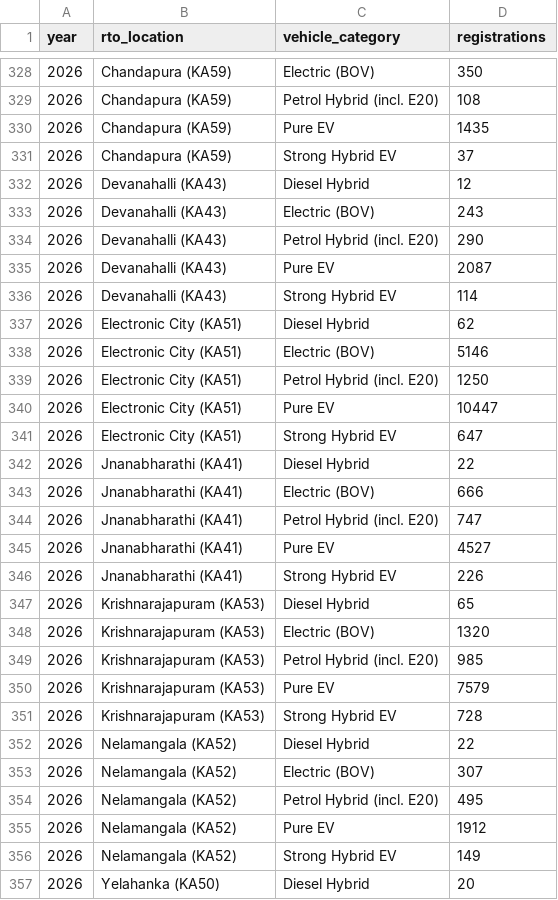
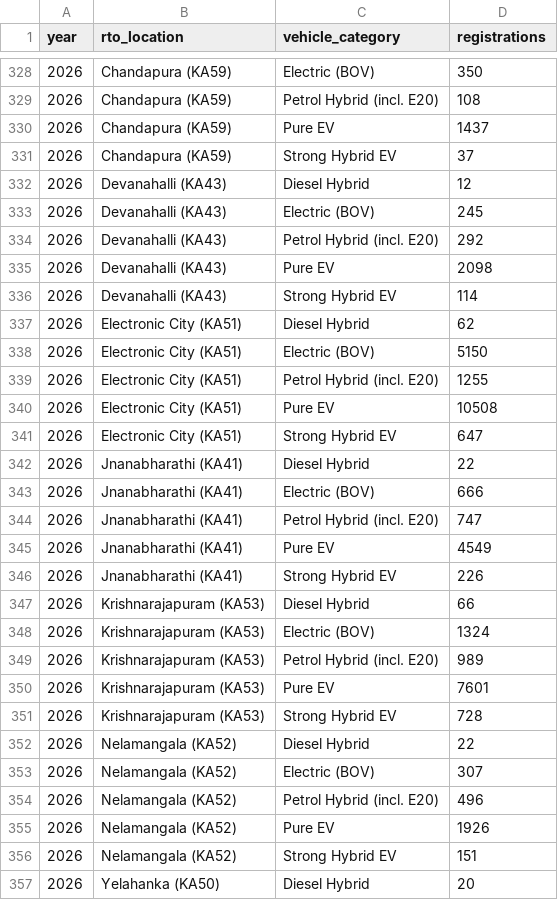
Before and after one commit to siddarth-2202/ev-dashboard, a CSV file: data/ev_data.csv, drawn as a sheet; only a part is shown, gaps mark what is left out; the diff covers the shown part only.

```diff
--- a/data/ev_data.csv
+++ b/data/ev_data.csv
@@ -329,13 +329,13 @@ year,rto_location,vehicle_category,registrations
 2026,Chandapura (KA59),Petrol Hybrid (incl. E20),108
-2026,Chandapura (KA59),Pure EV,1435
+2026,Chandapura (KA59),Pure EV,1437
 2026,Chandapura (KA59),Strong Hybrid EV,37
 2026,Devanahalli (KA43),Diesel Hybrid,12
-2026,Devanahalli (KA43),Electric (BOV),243
-2026,Devanahalli (KA43),Petrol Hybrid (incl. E20),290
-2026,Devanahalli (KA43),Pure EV,2087
+2026,Devanahalli (KA43),Electric (BOV),245
+2026,Devanahalli (KA43),Petrol Hybrid (incl. E20),292
+2026,Devanahalli (KA43),Pure EV,2098
 2026,Devanahalli (KA43),Strong Hybrid EV,114
 2026,Electronic City (KA51),Diesel Hybrid,62
-2026,Electronic City (KA51),Electric (BOV),5146
-2026,Electronic City (KA51),Petrol Hybrid (incl. E20),1250
-2026,Electronic City (KA51),Pure EV,10447
+2026,Electronic City (KA51),Electric (BOV),5150
+2026,Electronic City (KA51),Petrol Hybrid (incl. E20),1255
+2026,Electronic City (KA51),Pure EV,10508
 2026,Electronic City (KA51),Strong Hybrid EV,647
@@ -344,8 +344,8 @@ year,rto_location,vehicle_category,registrations
 2026,Jnanabharathi (KA41),Petrol Hybrid (incl. E20),747
-2026,Jnanabharathi (KA41),Pure EV,4527
+2026,Jnanabharathi (KA41),Pure EV,4549
 2026,Jnanabharathi (KA41),Strong Hybrid EV,226
-2026,Krishnarajapuram (KA53),Diesel Hybrid,65
-2026,Krishnarajapuram (KA53),Electric (BOV),1320
-2026,Krishnarajapuram (KA53),Petrol Hybrid (incl. E20),985
-2026,Krishnarajapuram (KA53),Pure EV,7579
+2026,Krishnarajapuram (KA53),Diesel Hybrid,66
+2026,Krishnarajapuram (KA53),Electric (BOV),1324
+2026,Krishnarajapuram (KA53),Petrol Hybrid (incl. E20),989
+2026,Krishnarajapuram (KA53),Pure EV,7601
 2026,Krishnarajapuram (KA53),Strong Hybrid EV,728
@@ -353,5 +353,5 @@ year,rto_location,vehicle_category,registrations
 2026,Nelamangala (KA52),Electric (BOV),307
-2026,Nelamangala (KA52),Petrol Hybrid (incl. E20),495
-2026,Nelamangala (KA52),Pure EV,1912
-2026,Nelamangala (KA52),Strong Hybrid EV,149
+2026,Nelamangala (KA52),Petrol Hybrid (incl. E20),496
+2026,Nelamangala (KA52),Pure EV,1926
+2026,Nelamangala (KA52),Strong Hybrid EV,151
 2026,Yelahanka (KA50),Diesel Hybrid,20
```
Also changed, not shown: 37 edited cells elsewhere in this file, 1 other file.
